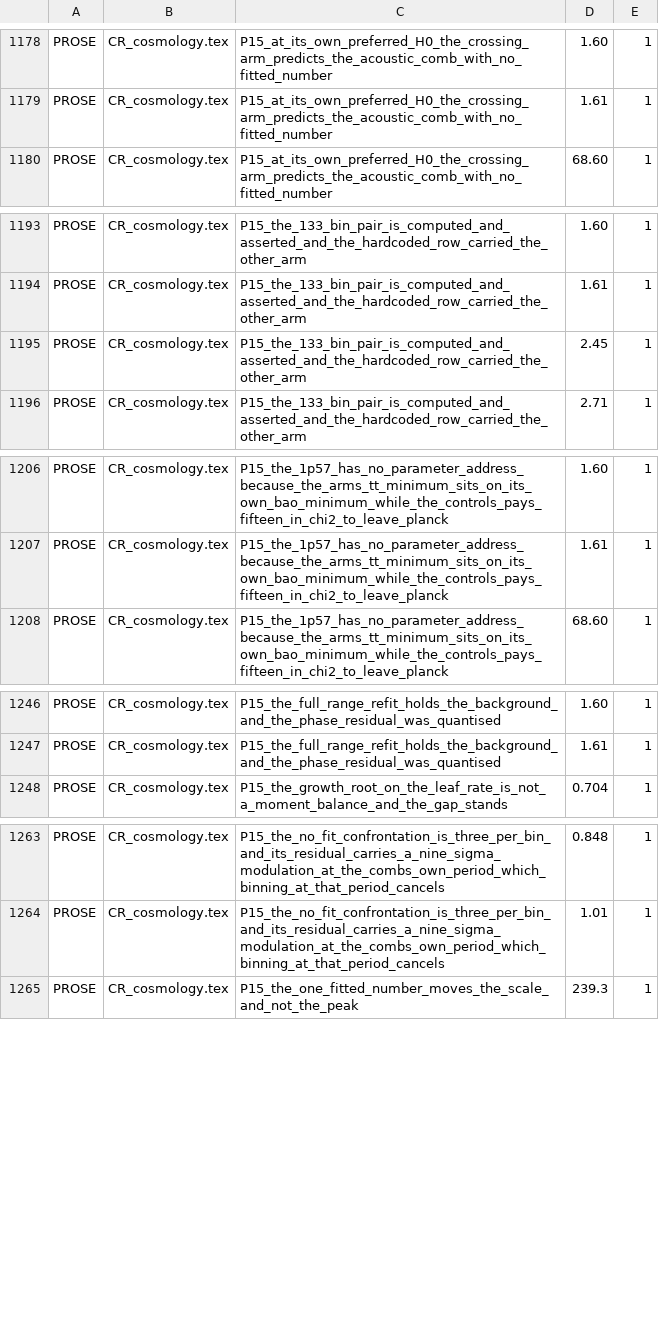
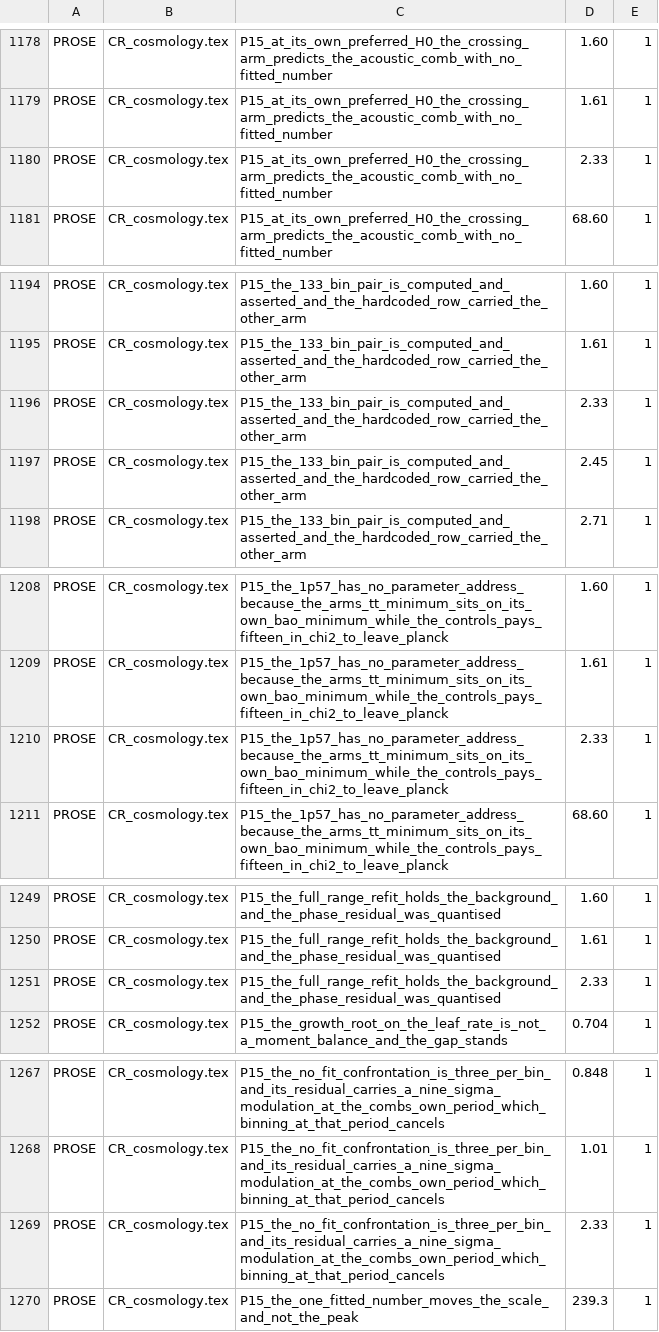
Before and after one commit to daryljanzen/shadow-of-existence, a TSV file: corpus/figure_pin_baseline.tsv, drawn as a sheet; only a part is shown, gaps mark what is left out; the diff covers the shown part only; the diff names each change by its address in the sheet, - before the commit and + after, or states it on an @@ line.

```diff
--- a/corpus/figure_pin_baseline.tsv
+++ b/corpus/figure_pin_baseline.tsv
+row 1180: PROSE | CR_cosmology.tex | P15_at_its_own_preferred_H0_the_crossing_arm_predicts_the_acoustic_comb_with_no_fitted_number | 2.33 | 1
+row 1196: PROSE | CR_cosmology.tex | P15_the_133_bin_pair_is_computed_and_asserted_and_the_hardcoded_row_carried_the_other_arm | 2.33 | 1
+row 1210: PROSE | CR_cosmology.tex | P15_the_1p57_has_no_parameter_address_because_the_arms_tt_minimum_sits_on_its_own_bao_minimum_while_the_controls_pays_fifteen_in_chi2_to_leave_planck | 2.33 | 1
+row 1251: PROSE | CR_cosmology.tex | P15_the_full_range_refit_holds_the_background_and_the_phase_residual_was_quantised | 2.33 | 1
+row 1269: PROSE | CR_cosmology.tex | P15_the_no_fit_confrontation_is_three_per_bin_and_its_residual_carries_a_nine_sigma_modulation_at_the_combs_own_period_which_binning_at_that_period_cancels | 2.33 | 1
```
Also changed, not shown: 1 added row elsewhere in this file, 4 other files.
